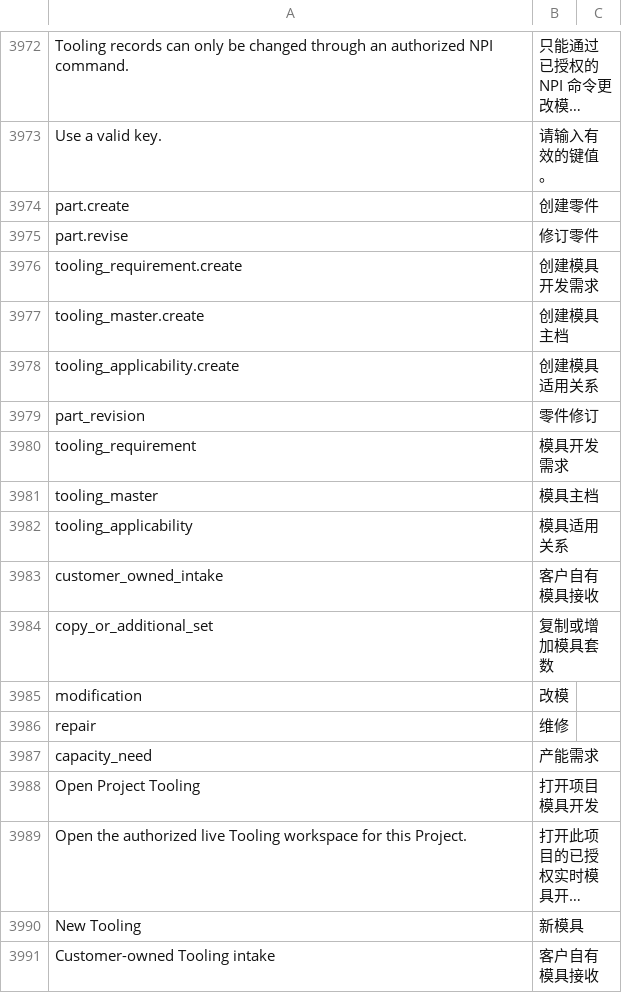
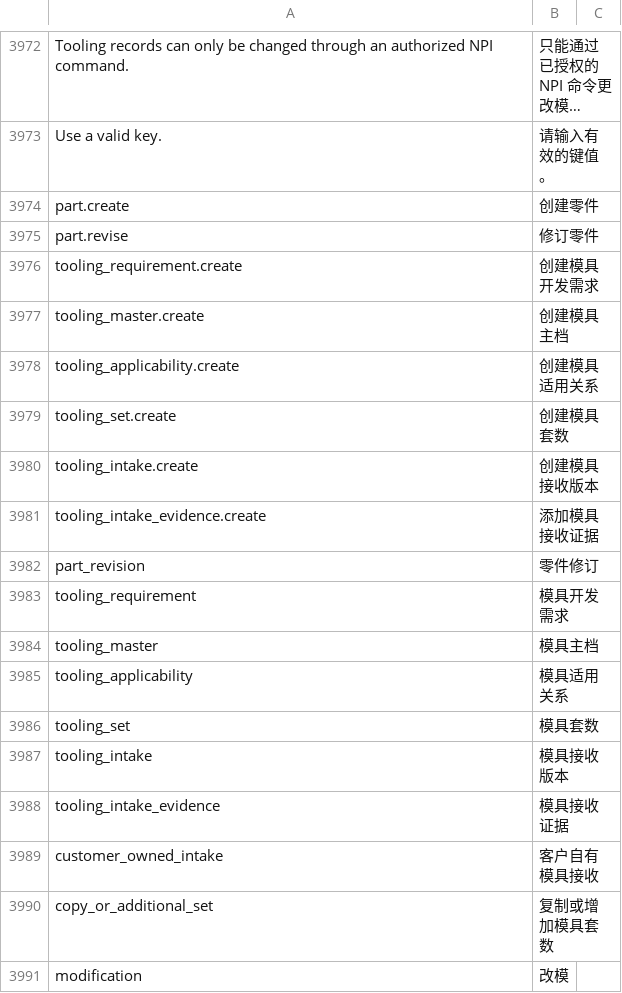
Before and after one commit to kaibowang-hash/jce_npi, a CSV file: apps/npi_core/npi_core/translations/zh.csv, drawn as a sheet; only a part is shown, gaps mark what is left out; the shorter side is filled out with more unchanged rows; long unchanged cells end in ….

```diff
--- a/apps/npi_core/npi_core/translations/zh.csv
+++ b/apps/npi_core/npi_core/translations/zh.csv
@@ -3978,2 +3978,5 @@ tooling_master.create,创建模具主档
 tooling_applicability.create,创建模具适用关系
+tooling_set.create,创建模具套数
+tooling_intake.create,创建模具接收版本
+tooling_intake_evidence.create,添加模具接收证据
 part_revision,零件修订
@@ -3982,2 +3985,5 @@ tooling_master,模具主档
 tooling_applicability,模具适用关系
+tooling_set,模具套数
+tooling_intake,模具接收版本
+tooling_intake_evidence,模具接收证据
 customer_owned_intake,客户自有模具接收
```
Also changed, not shown: apps/npi_core/npi_core/translations/zh-TW.csv, 4 other files.
